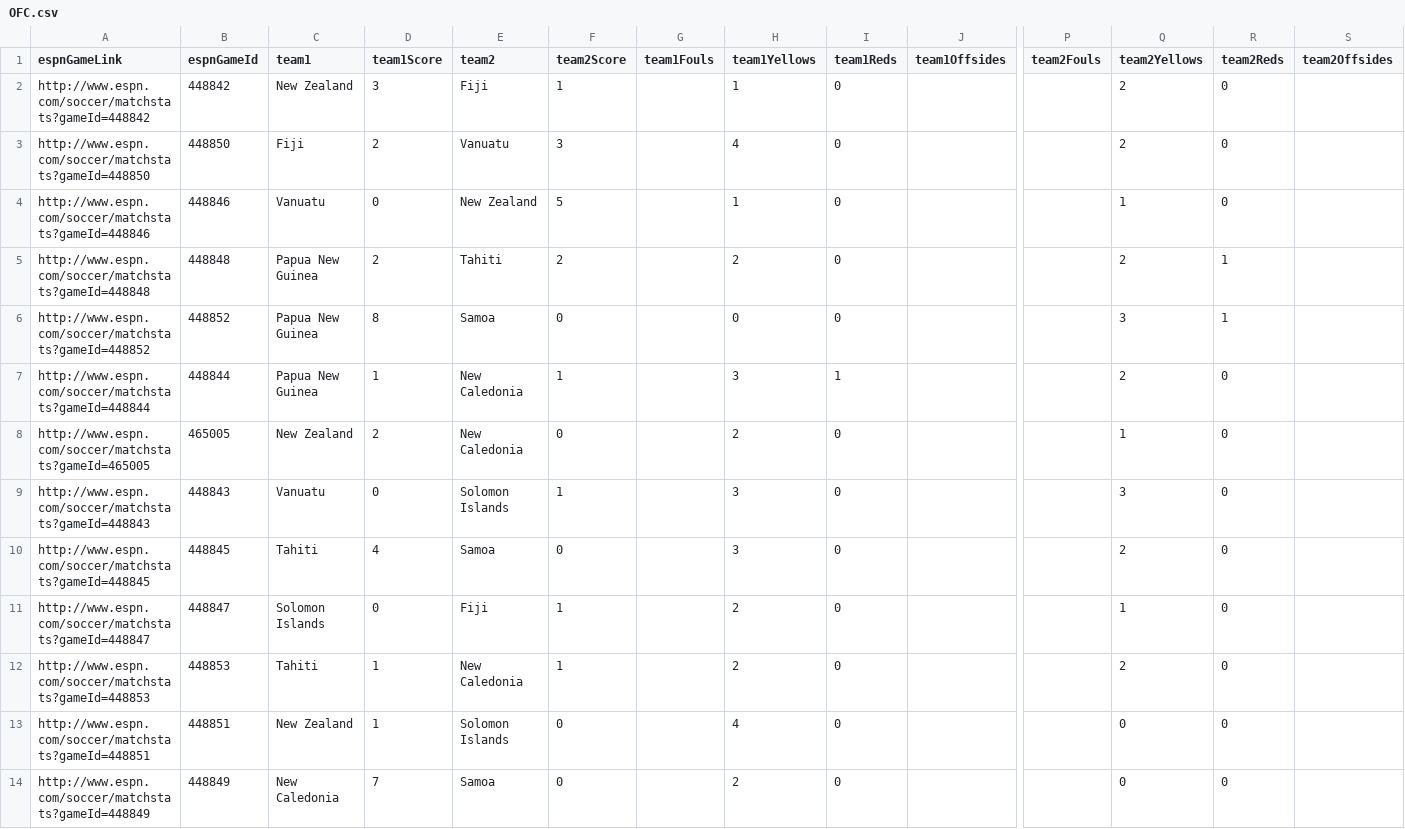
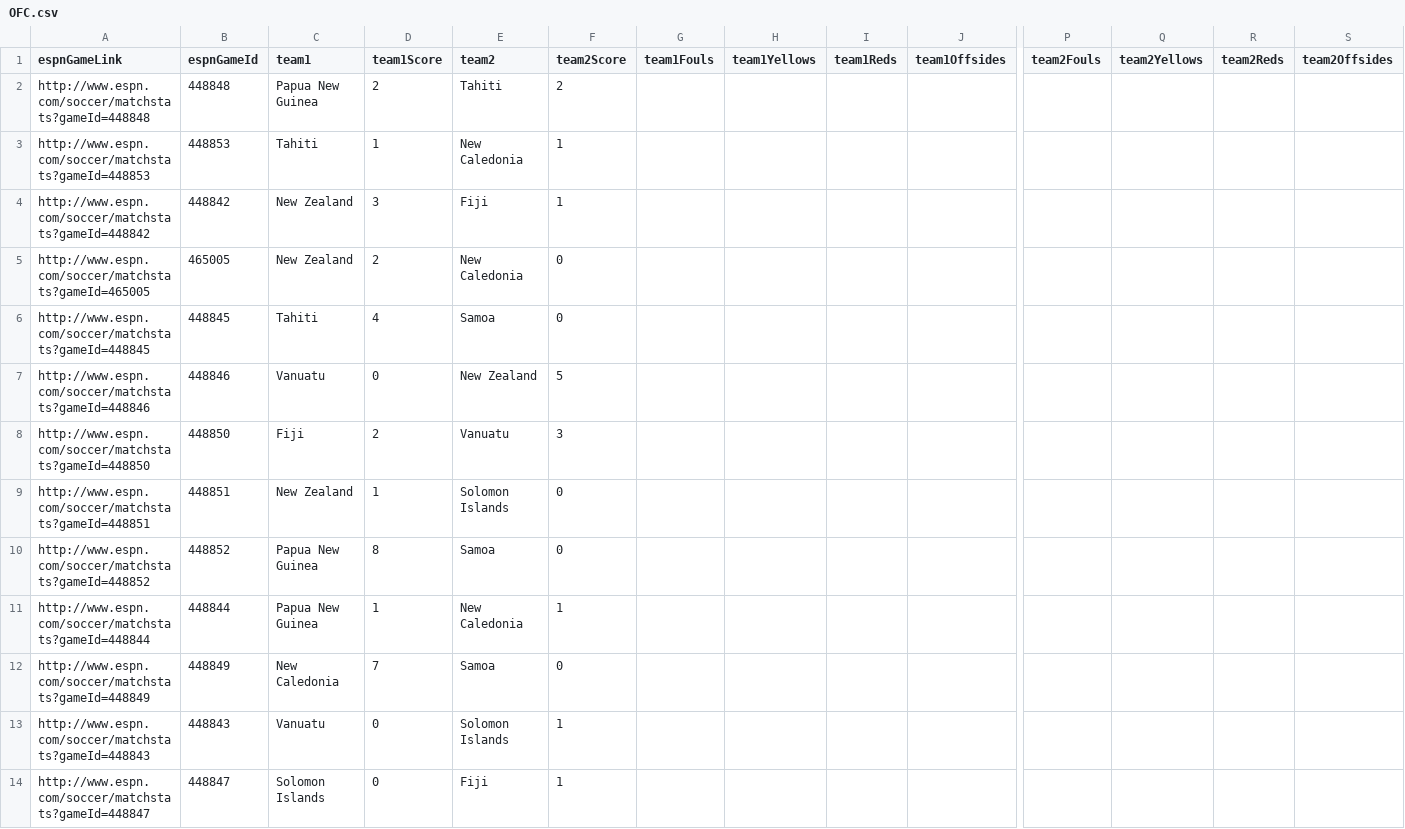
Before and after one commit to patricklinpl/fifa-qualifier, a CSV file: data/summary/OFC.csv, drawn as a sheet; only a part is shown, gaps mark what is left out; removed rows and columns are numbered as before the commit, all else as after; rows hold the shown columns only; the diff names each change by its address in the sheet, - before the commit and + after, or states it on an @@ line.

```diff
--- a/data/summary/OFC.csv
+++ b/data/summary/OFC.csv
+row 2: http://www.espn.com/soccer/matchstats?gameId=448848 | 448848 | Papua New Guinea | 2 | Tahiti | 2
+row 3: http://www.espn.com/soccer/matchstats?gameId=448853 | 448853 | Tahiti | 1 | New Caledonia | 1
-H4 (team1Yellows): 1
+H4 (team1Yellows): (empty)
-I4 (team1Reds): 0
+I4 (team1Reds): (empty)
-Q4 (team2Yellows): 2
+Q4 (team2Yellows): (empty)
-R4 (team2Reds): 0
+R4 (team2Reds): (empty)
-row 3: http://www.espn.com/soccer/matchstats?gameId=448850 | 448850 | Fiji | 2 | Vanuatu | 3 |  | 4 | 0 |  |  | 2 | 0
+row 5: http://www.espn.com/soccer/matchstats?gameId=465005 | 465005 | New Zealand | 2 | New Caledonia | 0
+row 6: http://www.espn.com/soccer/matchstats?gameId=448845 | 448845 | Tahiti | 4 | Samoa | 0
-H7 (team1Yellows): 1
+H7 (team1Yellows): (empty)
-I7 (team1Reds): 0
+I7 (team1Reds): (empty)
-Q7 (team2Yellows): 1
+Q7 (team2Yellows): (empty)
-R7 (team2Reds): 0
+R7 (team2Reds): (empty)
-row 5: http://www.espn.com/soccer/matchstats?gameId=448848 | 448848 | Papua New Guinea | 2 | Tahiti | 2 |  | 2 | 0 |  |  | 2 | 1
+row 8: http://www.espn.com/soccer/matchstats?gameId=448850 | 448850 | Fiji | 2 | Vanuatu | 3
+row 9: http://www.espn.com/soccer/matchstats?gameId=448851 | 448851 | New Zealand | 1 | Solomon Islands | 0
-H10 (team1Yellows): 0
+H10 (team1Yellows): (empty)
-I10 (team1Reds): 0
+I10 (team1Reds): (empty)
-Q10 (team2Yellows): 3
+Q10 (team2Yellows): (empty)
-R10 (team2Reds): 1
+R10 (team2Reds): (empty)
-H11 (team1Yellows): 3
+H11 (team1Yellows): (empty)
-I11 (team1Reds): 1
+I11 (team1Reds): (empty)
-Q11 (team2Yellows): 2
+Q11 (team2Yellows): (empty)
-R11 (team2Reds): 0
+R11 (team2Reds): (empty)
-row 8: http://www.espn.com/soccer/matchstats?gameId=465005 | 465005 | New Zealand | 2 | New Caledonia | 0 |  | 2 | 0 |  |  | 1 | 0
+row 12: http://www.espn.com/soccer/matchstats?gameId=448849 | 448849 | New Caledonia | 7 | Samoa | 0
-H13 (team1Yellows): 3
+H13 (team1Yellows): (empty)
-I13 (team1Reds): 0
+I13 (team1Reds): (empty)
-Q13 (team2Yellows): 3
+Q13 (team2Yellows): (empty)
-R13 (team2Reds): 0
+R13 (team2Reds): (empty)
-row 10: http://www.espn.com/soccer/matchstats?gameId=448845 | 448845 | Tahiti | 4 | Samoa | 0 |  | 3 | 0 |  |  | 2 | 0
-H14 (team1Yellows): 2
+H14 (team1Yellows): (empty)
-I14 (team1Reds): 0
+I14 (team1Reds): (empty)
-Q14 (team2Yellows): 1
+Q14 (team2Yellows): (empty)
-R14 (team2Reds): 0
+R14 (team2Reds): (empty)
-row 12: http://www.espn.com/soccer/matchstats?gameId=448853 | 448853 | Tahiti | 1 | New Caledonia | 1 |  | 2 | 0 |  |  | 2 | 0
-row 13: http://www.espn.com/soccer/matchstats?gameId=448851 | 448851 | New Zealand | 1 | Solomon Islands | 0 |  | 4 | 0 |  |  | 0 | 0
-row 14: http://www.espn.com/soccer/matchstats?gameId=448849 | 448849 | New Caledonia | 7 | Samoa | 0 |  | 2 | 0 |  |  | 0 | 0
```
Also changed, not shown: data/summary/AFC.csv, data/summary/CAF.csv, 4 other files.
